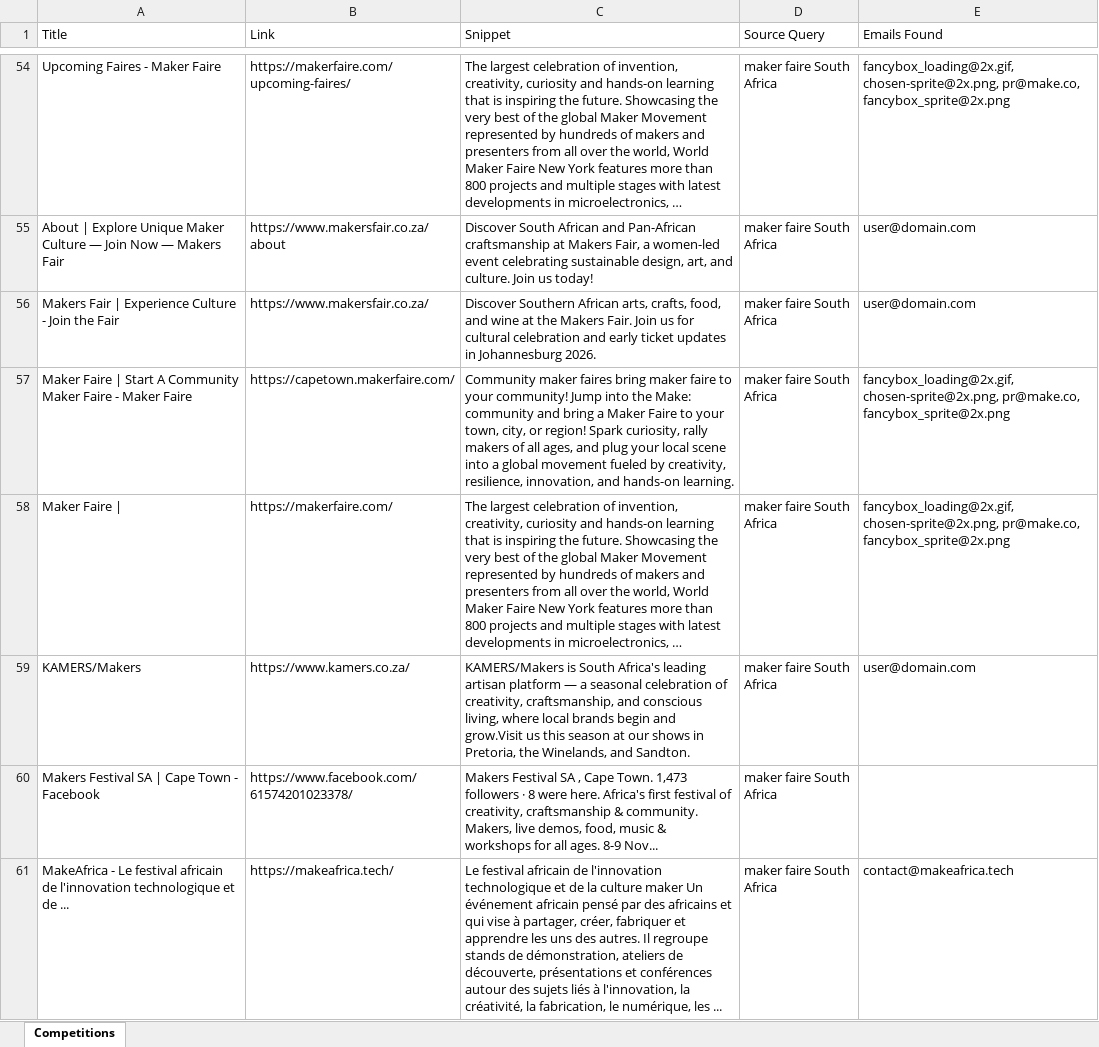
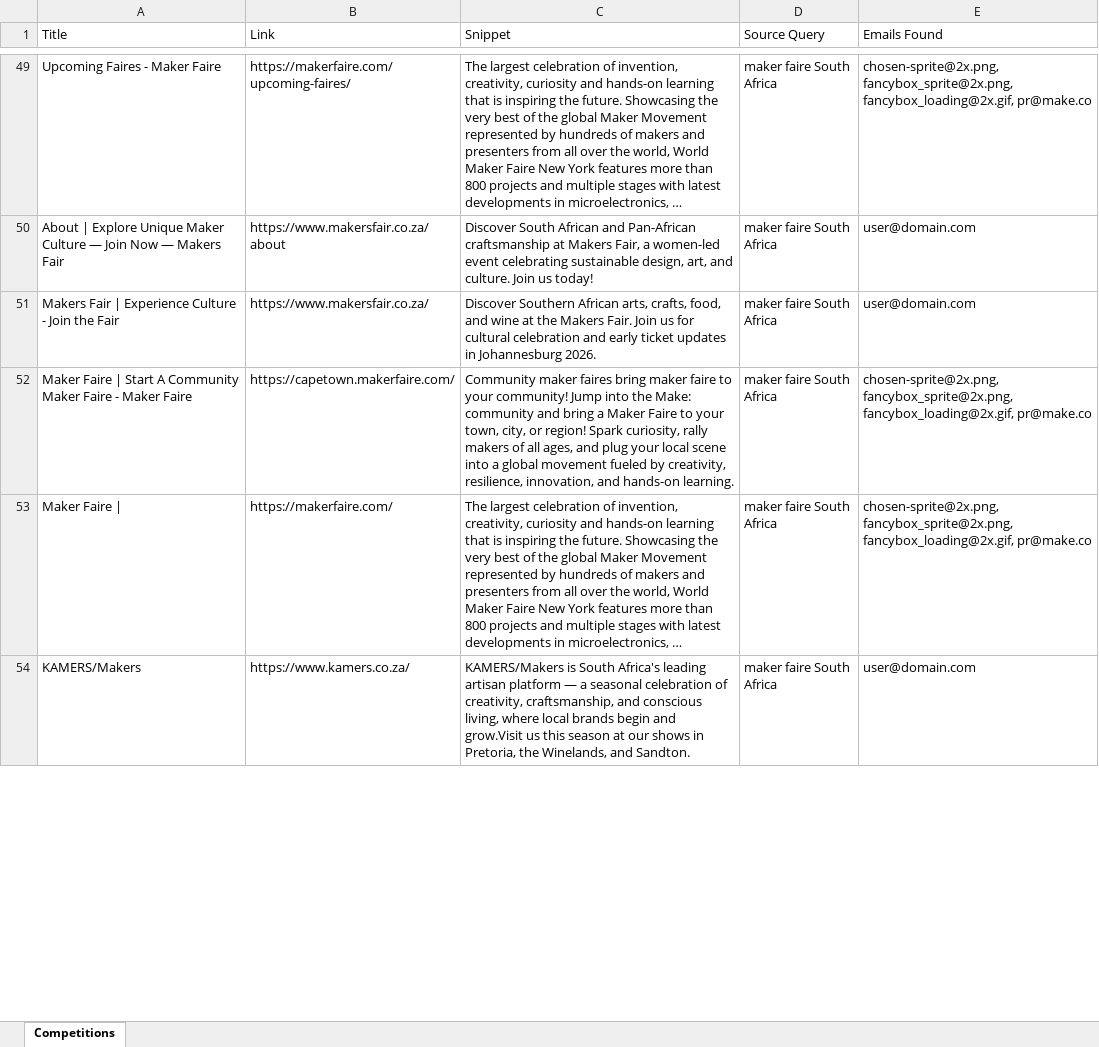
Before and after one commit to MareanaNsuku/CompetitionScraper, an Excel workbook: data/competitions_with_emails.xlsx, sheet Competitions, drawn as a sheet; only a part is shown, gaps mark what is left out; long unchanged cells end in …; values as stored, in another font and other column widths than the file's, no borders; removed rows and columns are numbered as before the commit, all else as after; the diff covers the shown part only; the diff names each change by its address in the sheet, - before the commit and + after, or states it on an @@ line.

```diff
--- a/data/competitions_with_emails.xlsx (sheet Competitions)
+++ b/data/competitions_with_emails.xlsx (sheet Competitions)
-E49 (Emails Found): fancybox_loading@2x.gif, chosen-sprite@2x.png, pr@make.co, fancybox_sprite@2x.png
+E49 (Emails Found): chosen-sprite@2x.png, fancybox_sprite@2x.png, fancybox_loading@2x.gif, pr@make.co
-E52:E53 (Emails Found): fancybox_loading@2x.gif, chosen-sprite@2x.png, pr@make.co, fancybox_sprite@2x.png
+E52:E53 (Emails Found): chosen-sprite@2x.png, fancybox_sprite@2x.png, fancybox_loading@2x.gif, pr@make.co
@@ row 60 moved to row 48: Makers Festival SA | Cape Town - Faceboo… @@
-row 61: MakeAfrica - Le festival africain de l'innovation technologique et de ... | https://makeafrica.tech/ | Le festival africain de l'innovation technologique et de la culture maker Un événement africain pensé par des africains et qui vise à partager, créer, fabriquer et apprendre les uns des autres. Il regroupe stands de démonstration, ateliers de découverte, présentations et conférences autour des sujets liés à l'innovation, la créativité, la fabrication, le numérique, les ... | maker faire South Africa | contact@makeafrica.tech
```
Also changed, not shown: 37 added rows, 51 removed rows, 8 moved rows and 52 edited cells elsewhere in this sheet.
